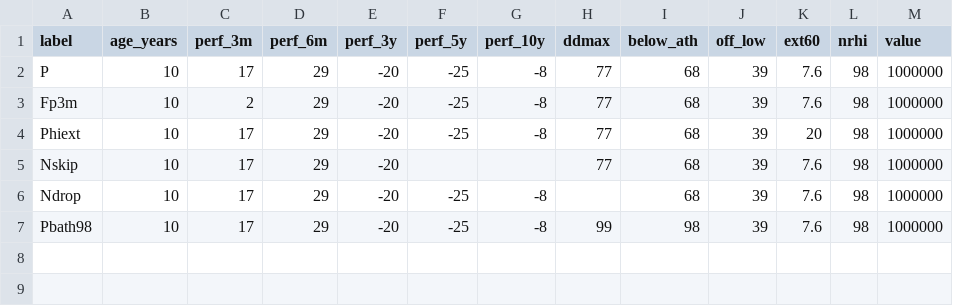
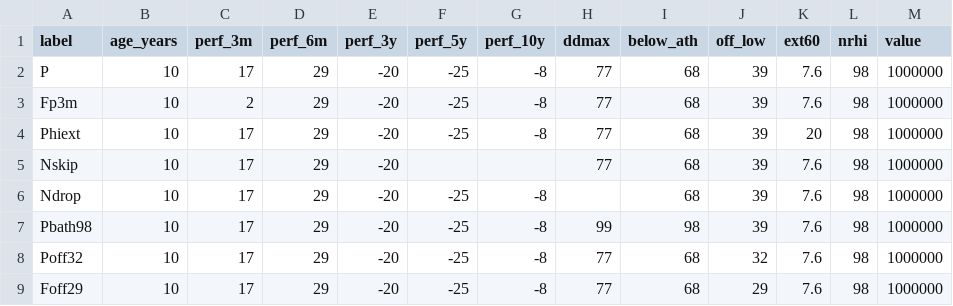
Before and after one commit to ibraahimm/tradingview-mcp-server, a CSV file: research/spec/rule_vectors/w1_defaults/input.csv, drawn as a sheet.

```diff
--- a/research/spec/rule_vectors/w1_defaults/input.csv
+++ b/research/spec/rule_vectors/w1_defaults/input.csv
@@ -7 +7,3 @@ Ndrop,10,17,29,-20,-25,-8,,68,39,7.6,98,1000000
 Pbath98,10,17,29,-20,-25,-8,99,98,39,7.6,98,1000000
+Poff32,10,17,29,-20,-25,-8,77,68,32,7.6,98,1000000
+Foff29,10,17,29,-20,-25,-8,77,68,29,7.6,98,1000000
```
Also changed, not shown: research/spec/rule_vectors/w2_defaults/input.csv, 13 other files.
